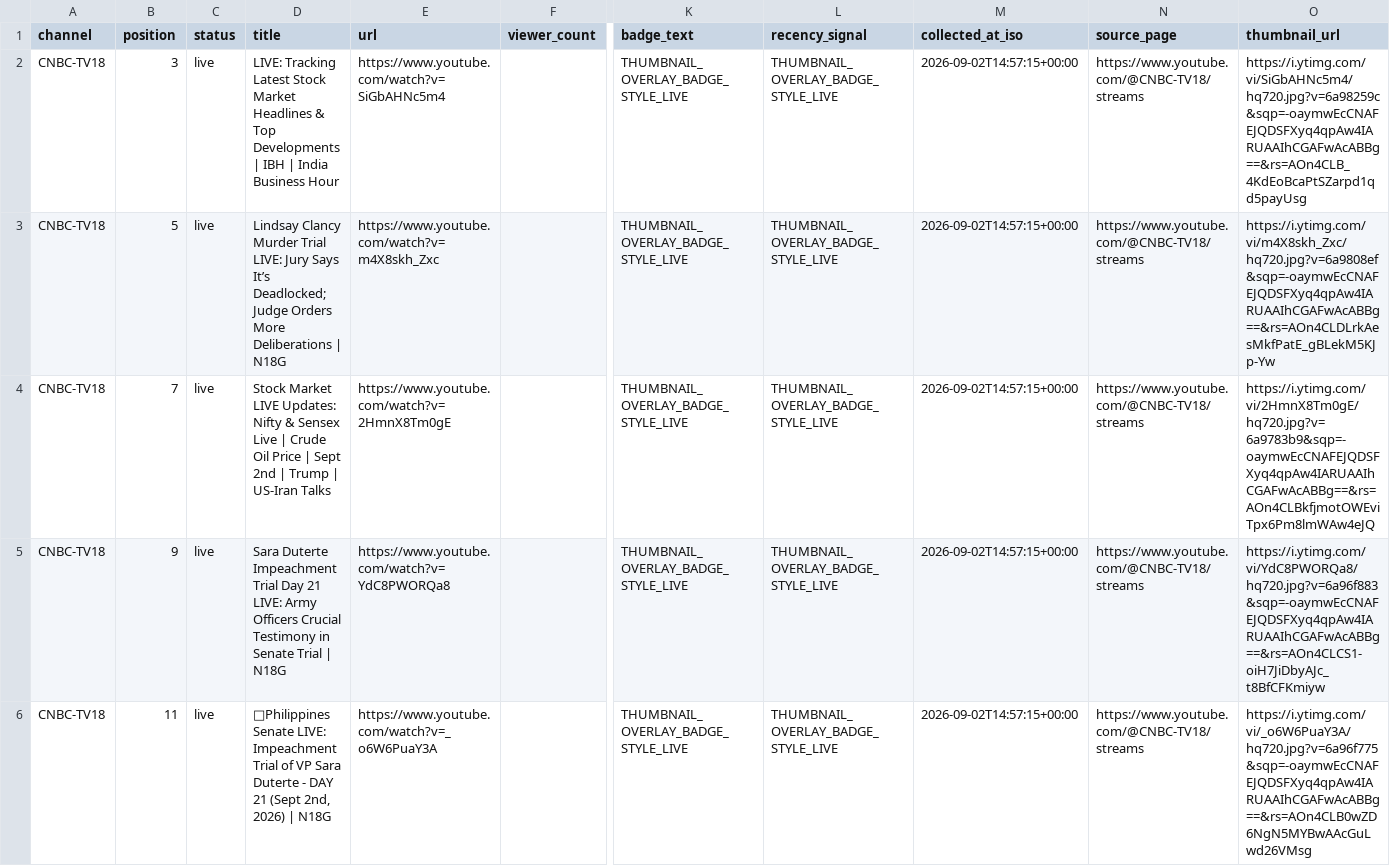
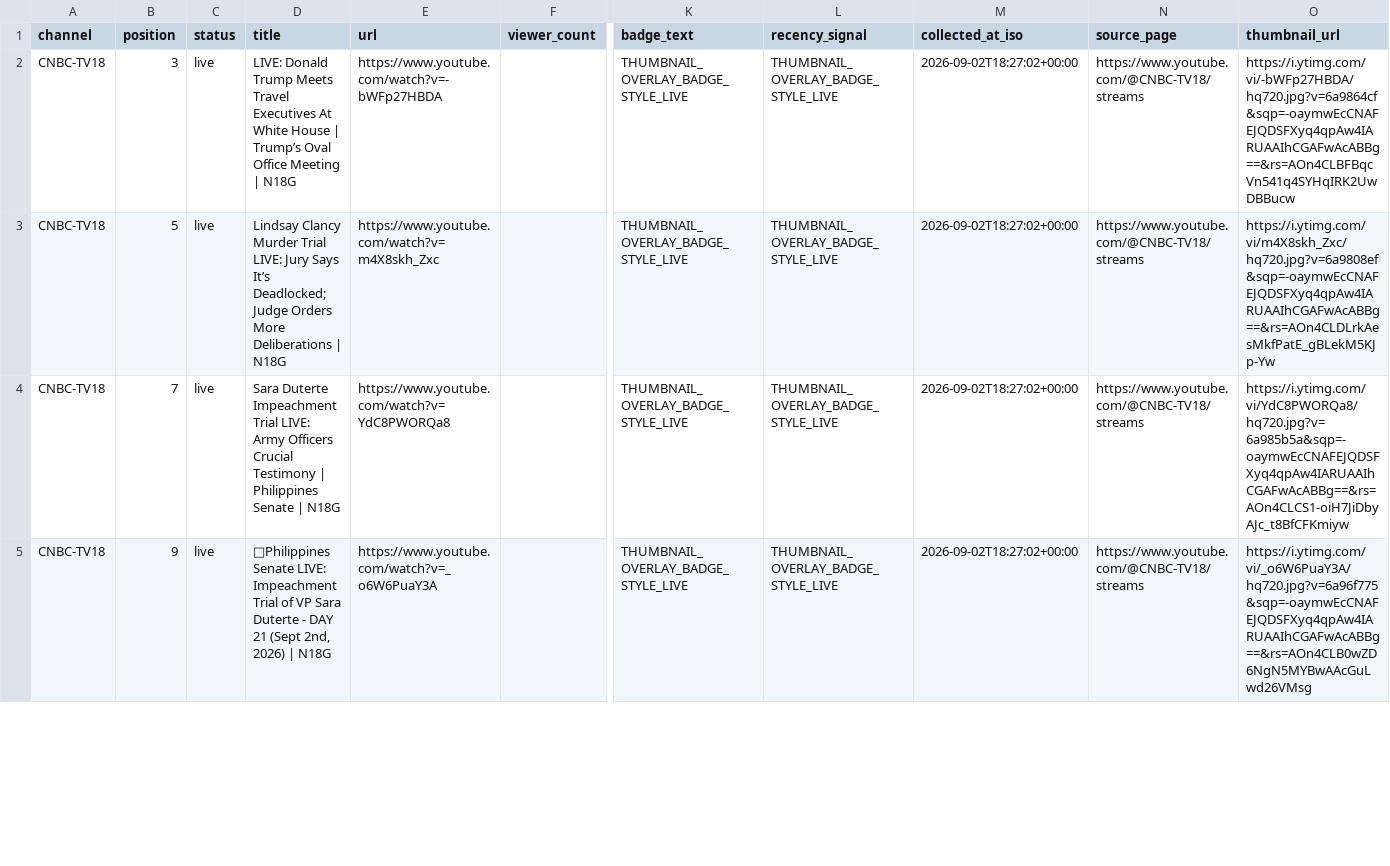
Before and after one commit to ishaangera-wq/YTTrackpu, a CSV file: cnbc_tv18_streams.csv, drawn as a sheet; only a part is shown, gaps mark what is left out; removed rows and columns are numbered as before the commit, all else as after; rows hold the shown columns only; the diff covers the shown part only; the diff names each change by its address in the sheet, - before the commit and + after, or states it on an @@ line.

```diff
--- a/cnbc_tv18_streams.csv
+++ b/cnbc_tv18_streams.csv
-D2 (title): LIVE: Tracking Latest Stock Market Headlines & Top Developments | IBH | India Business Hour
+D2 (title): LIVE: Donald Trump Meets Travel Executives At White House | Trump’s Oval Office Meeting | N18G
-E2 (url): https://www.youtube.com/watch?v=SiGbAHNc5m4
+E2 (url): https://www.youtube.com/watch?v=-bWFp27HBDA
-M2:M4 (collected_at_iso): 2026-09-02T14:57:15+00:00
+M2:M4 (collected_at_iso): 2026-09-02T18:27:02+00:00
-O2 (thumbnail_url): https://i.ytimg.com/vi/SiGbAHNc5m4/hq720.jpg?v=6a98259c&sqp=-oaymwEcCNAFEJQDSFXyq4qpAw4IARUAAIhCGAFwAcABBg==&rs=AOn4CLB_4KdEoBcaPtSZarpd1qd5payUsg
+O2 (thumbnail_url): https://i.ytimg.com/vi/-bWFp27HBDA/hq720.jpg?v=6a9864cf&sqp=-oaymwEcCNAFEJQDSFXyq4qpAw4IARUAAIhCGAFwAcABBg==&rs=AOn4CLBFBqcVn541q4SYHqIRK2UwDBBucw
-D4 (title): Stock Market LIVE Updates: Nifty & Sensex Live | Crude Oil Price | Sept 2nd | Trump | US-Iran Talks
+D4 (title): Sara Duterte Impeachment Trial LIVE: Army Officers Crucial Testimony | Philippines Senate | N18G
-E4 (url): https://www.youtube.com/watch?v=2HmnX8Tm0gE
+E4 (url): https://www.youtube.com/watch?v=YdC8PWORQa8
-O4 (thumbnail_url): https://i.ytimg.com/vi/2HmnX8Tm0gE/hq720.jpg?v=6a9783b9&sqp=-oaymwEcCNAFEJQDSFXyq4qpAw4IARUAAIhCGAFwAcABBg==&rs=AOn4CLBkfjmotOWEviTpx6Pm8lmWAw4eJQ
+O4 (thumbnail_url): https://i.ytimg.com/vi/YdC8PWORQa8/hq720.jpg?v=6a985b5a&sqp=-oaymwEcCNAFEJQDSFXyq4qpAw4IARUAAIhCGAFwAcABBg==&rs=AOn4CLCS1-oiH7JiDbyAJc_t8BfCFKmiyw
-row 5: CNBC-TV18 | 9 | live | Sara Duterte Impeachment Trial Day 21 LIVE: Army Officers Crucial Testimony in Senate Trial | N18G | https://www.youtube.com/watch?v=YdC8PWORQa8 |  | THUMBNAIL_OVERLAY_BADGE_STYLE_LIVE | THUMBNAIL_OVERLAY_BADGE_STYLE_LIVE | 2026-09-02T14:57:15+00:00 | https://www.youtube.com/@CNBC-TV18/streams | https://i.ytimg.com/vi/YdC8PWORQa8/hq720.jpg?v=6a96f883&sqp=-oaymwEcCNAFEJQDSFXyq4qpAw4IARUAAIhCGAFwAcABBg==&rs=AOn4CLCS1-oiH7JiDbyAJc_t8BfCFKmiyw
-B5 (position): 11
+B5 (position): 9
-M5 (collected_at_iso): 2026-09-02T14:57:15+00:00
+M5 (collected_at_iso): 2026-09-02T18:27:02+00:00
```
Also changed, not shown: 5 added rows, 5 removed rows and 51 edited cells elsewhere in this file, 2 other files.
